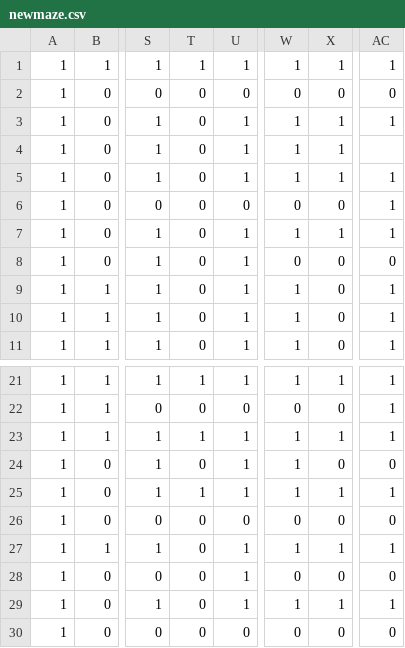
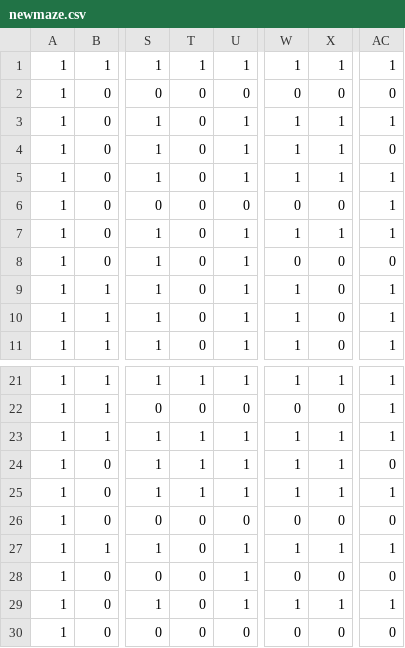
Before and after one commit to yyc/schrodingers-catch, a CSV file: newmaze.csv, drawn as a sheet; only a part is shown, gaps mark what is left out; the diff names each change by its address in the sheet, - before the commit and + after, or states it on an @@ line.

```diff
--- a/newmaze.csv
+++ b/newmaze.csv
-AC4: (empty)
+AC4: 0
-T24: 0
+T24: 1
-X24: 0
+X24: 1
```
Also changed, not shown: 11 other files.
